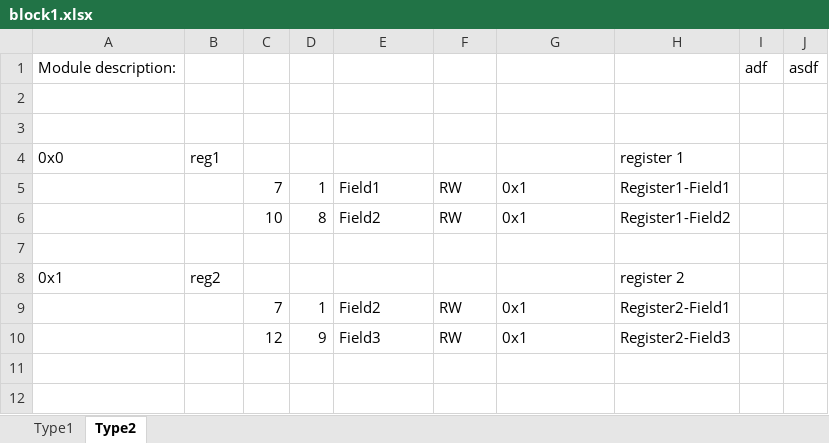
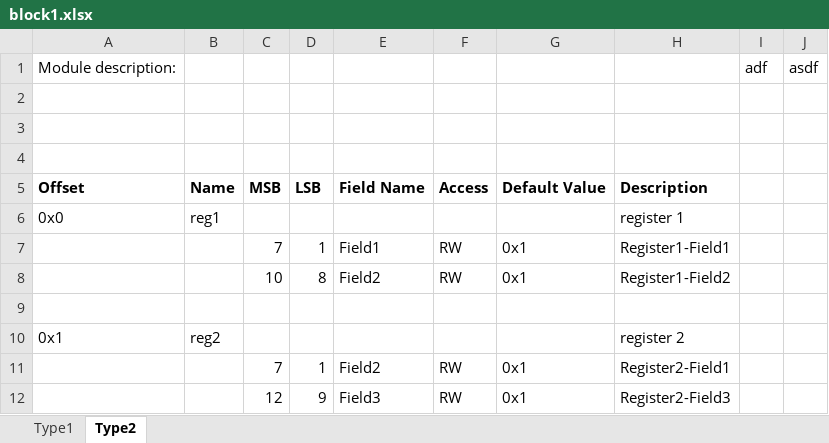
Before and after one commit to zhangyiant/RegisterPrinter, an Excel workbook: excels/block1.xlsx, sheet Type2, drawn as a sheet; values as stored, in another font and other column widths than the file's, no borders; the diff names each change by its address in the sheet, - before the commit and + after, or states it on an @@ line.

Commit message:
Update test file.

```diff
--- a/excels/block1.xlsx (sheet Type2)
+++ b/excels/block1.xlsx (sheet Type2)
+row 4: (empty)
+row 5: Offset | Name | MSB | LSB | Field Name | Access | Default Value | Description
```
